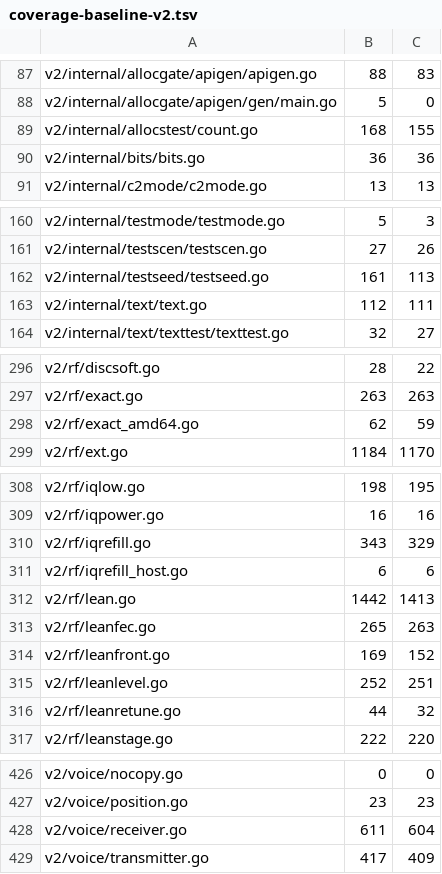
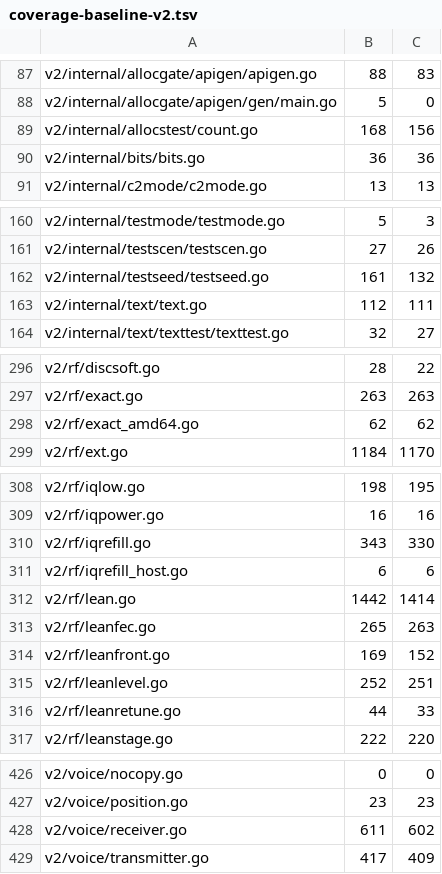
Before and after one commit to USA-RedDragon/dmrgo, a TSV file: .github/coverage-baseline-v2.tsv, drawn as a sheet; only a part is shown, gaps mark what is left out.

```diff
--- a/.github/coverage-baseline-v2.tsv
+++ b/.github/coverage-baseline-v2.tsv
@@ -88,3 +88,3 @@ v2/internal/allocgate/apigen/apigen.go	88	83
 v2/internal/allocgate/apigen/gen/main.go	5	0
-v2/internal/allocstest/count.go	168	155
+v2/internal/allocstest/count.go	168	156
 v2/internal/bits/bits.go	36	36
@@ -161,3 +161,3 @@ v2/internal/testmode/testmode.go	5	3
 v2/internal/testscen/testscen.go	27	26
-v2/internal/testseed/testseed.go	161	113
+v2/internal/testseed/testseed.go	161	132
 v2/internal/text/text.go	112	111
@@ -297,3 +297,3 @@ v2/rf/discsoft.go	28	22
 v2/rf/exact.go	263	263
-v2/rf/exact_amd64.go	62	59
+v2/rf/exact_amd64.go	62	62
 v2/rf/ext.go	1184	1170
@@ -309,5 +309,5 @@ v2/rf/iqlow.go	198	195
 v2/rf/iqpower.go	16	16
-v2/rf/iqrefill.go	343	329
+v2/rf/iqrefill.go	343	330
 v2/rf/iqrefill_host.go	6	6
-v2/rf/lean.go	1442	1413
+v2/rf/lean.go	1442	1414
 v2/rf/leanfec.go	265	263
@@ -315,3 +315,3 @@ v2/rf/leanfront.go	169	152
 v2/rf/leanlevel.go	252	251
-v2/rf/leanretune.go	44	32
+v2/rf/leanretune.go	44	33
 v2/rf/leanstage.go	222	220
@@ -427,3 +427,3 @@ v2/voice/nocopy.go	0	0
 v2/voice/position.go	23	23
-v2/voice/receiver.go	611	604
+v2/voice/receiver.go	611	602
 v2/voice/transmitter.go	417	409
```
Also changed, not shown: 1 other file.
